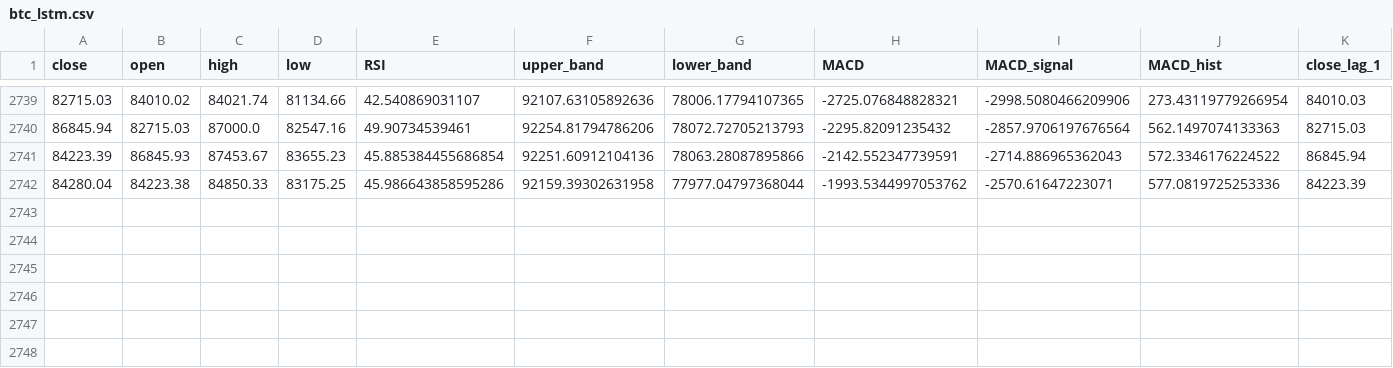
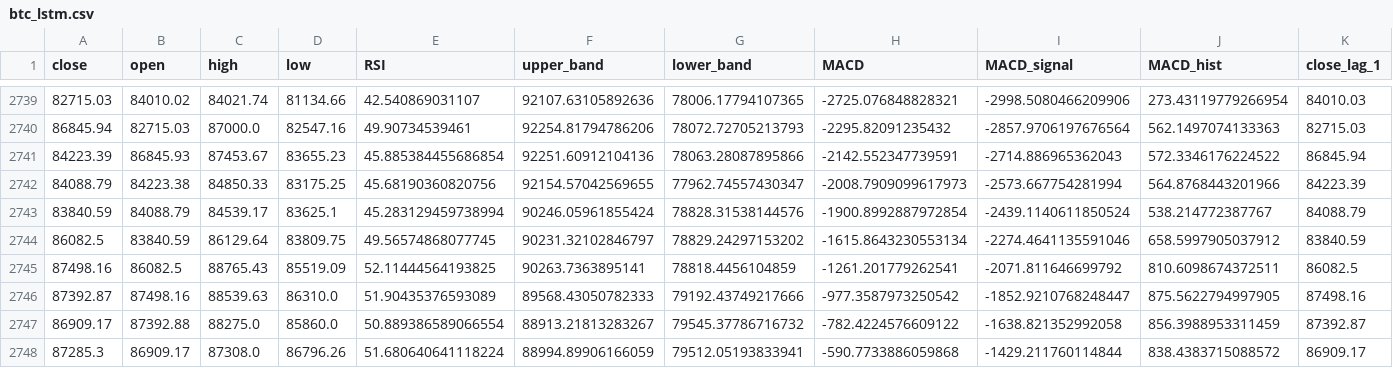
Before and after one commit to gerardolabra/bitcoinPred, a CSV file: data/processed/btc_lstm.csv, drawn as a sheet; only a part is shown, gaps mark what is left out; removed rows and columns are numbered as before the commit, all else as after; rows hold the shown columns only; the diff names each change by its address in the sheet, - before the commit and + after, or states it on an @@ line.

```diff
--- a/data/processed/btc_lstm.csv
+++ b/data/processed/btc_lstm.csv
-row 2742: 84280.04 | 84223.38 | 84850.33 | 83175.25 | 45.986643858595286 | 92159.39302631958 | 77977.04797368044 | -1993.5344997053762 | -2570.61647223071 | 577.0819725253336 | 84223.39
+row 2742: 84088.79 | 84223.38 | 84850.33 | 83175.25 | 45.68190360820756 | 92154.57042569655 | 77962.74557430347 | -2008.7909099617973 | -2573.667754281994 | 564.8768443201966 | 84223.39
+row 2743: 83840.59 | 84088.79 | 84539.17 | 83625.1 | 45.283129459738994 | 90246.05961855424 | 78828.31538144576 | -1900.8992887972854 | -2439.1140611850524 | 538.214772387767 | 84088.79
+row 2744: 86082.5 | 83840.59 | 86129.64 | 83809.75 | 49.56574868077745 | 90231.32102846797 | 78829.24297153202 | -1615.8643230553134 | -2274.4641135591046 | 658.5997905037912 | 83840.59
+row 2745: 87498.16 | 86082.5 | 88765.43 | 85519.09 | 52.11444564193825 | 90263.7363895141 | 78818.4456104859 | -1261.201779262541 | -2071.811646699792 | 810.6098674372511 | 86082.5
+row 2746: 87392.87 | 87498.16 | 88539.63 | 86310.0 | 51.90435376593089 | 89568.43050782333 | 79192.43749217666 | -977.3587973250542 | -1852.9210768248447 | 875.5622794997905 | 87498.16
+row 2747: 86909.17 | 87392.88 | 88275.0 | 85860.0 | 50.889386589066554 | 88913.21813283267 | 79545.37786716732 | -782.4224576609122 | -1638.821352992058 | 856.3988953311459 | 87392.87
+row 2748: 87285.3 | 86909.17 | 87308.0 | 86796.26 | 51.680640641118224 | 88994.89906166059 | 79512.05193833941 | -590.7733886059868 | -1429.211760114844 | 838.4383715088572 | 86909.17
```
Also changed, not shown: data/processed/btc_data_processed.csv, data/raw/btc_data.csv, 28 other files.
